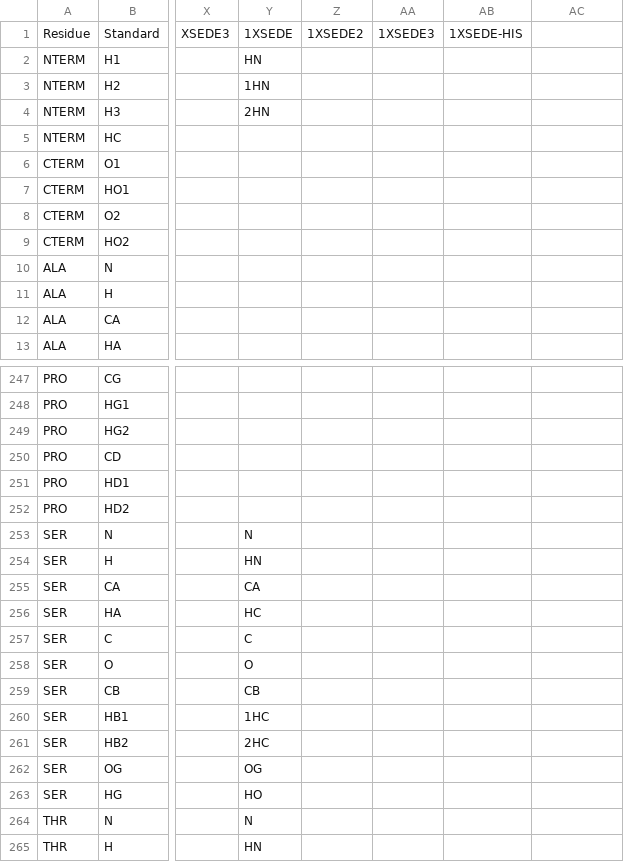
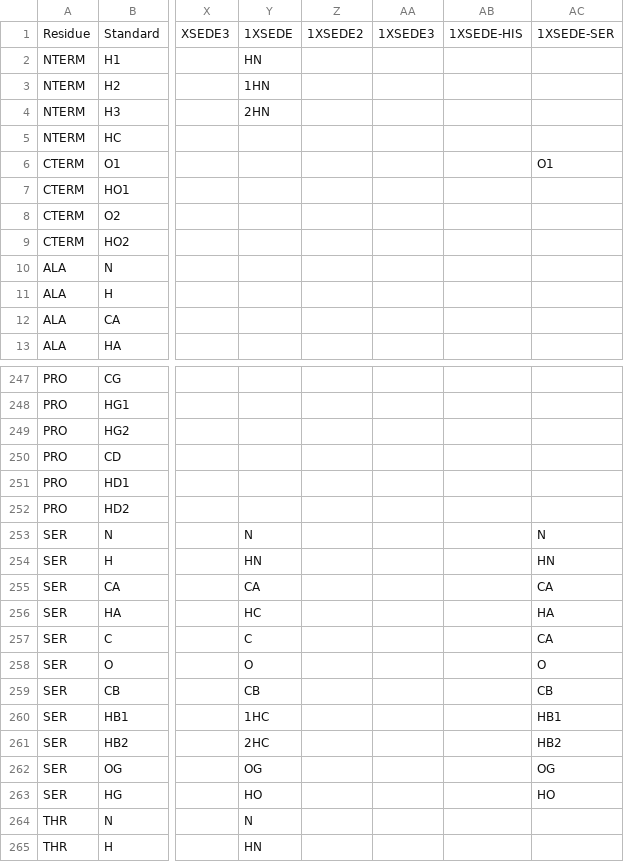
Before and after one commit to alexandrova-lab-ucla/phd3, a CSV file: phd3/resources/atom_label.csv, drawn as a sheet; only a part is shown, gaps mark what is left out; the diff names each change by its address in the sheet, - before the commit and + after, or states it on an @@ line.

Commit message:
Update atom_label.csv

```diff
--- a/phd3/resources/atom_label.csv
+++ b/phd3/resources/atom_label.csv
-AC1: (empty)
+AC1: 1XSEDE-SER
-AC6: (empty)
+AC6: O1
-AC253: (empty)
+AC253: N
-AC254: (empty)
+AC254: HN
-AC255: (empty)
+AC255: CA
-AC256: (empty)
+AC256: HA
-AC257: (empty)
+AC257: CA
-AC258: (empty)
+AC258: O
-AC259: (empty)
+AC259: CB
-AC260: (empty)
+AC260: HB1
-AC261: (empty)
+AC261: HB2
-AC262: (empty)
+AC262: OG
-AC263: (empty)
+AC263: HO
```
